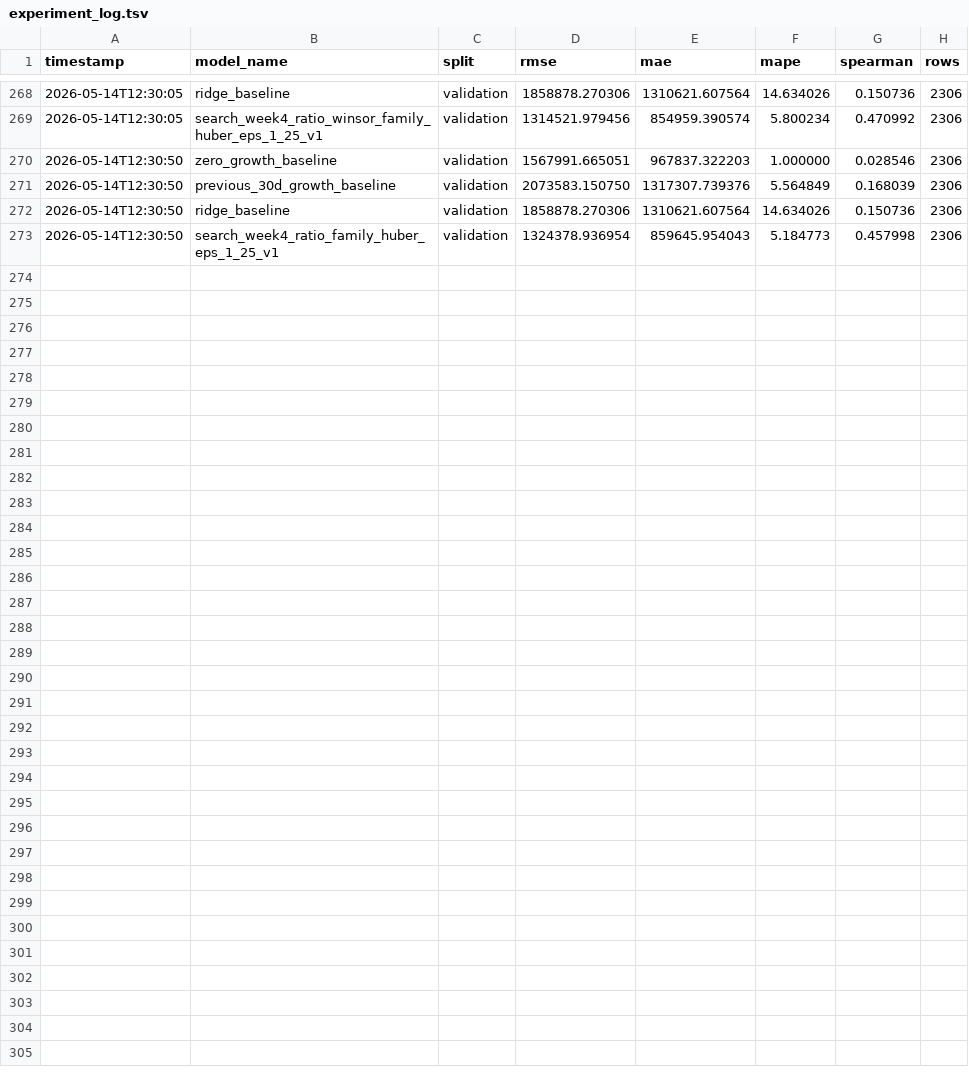
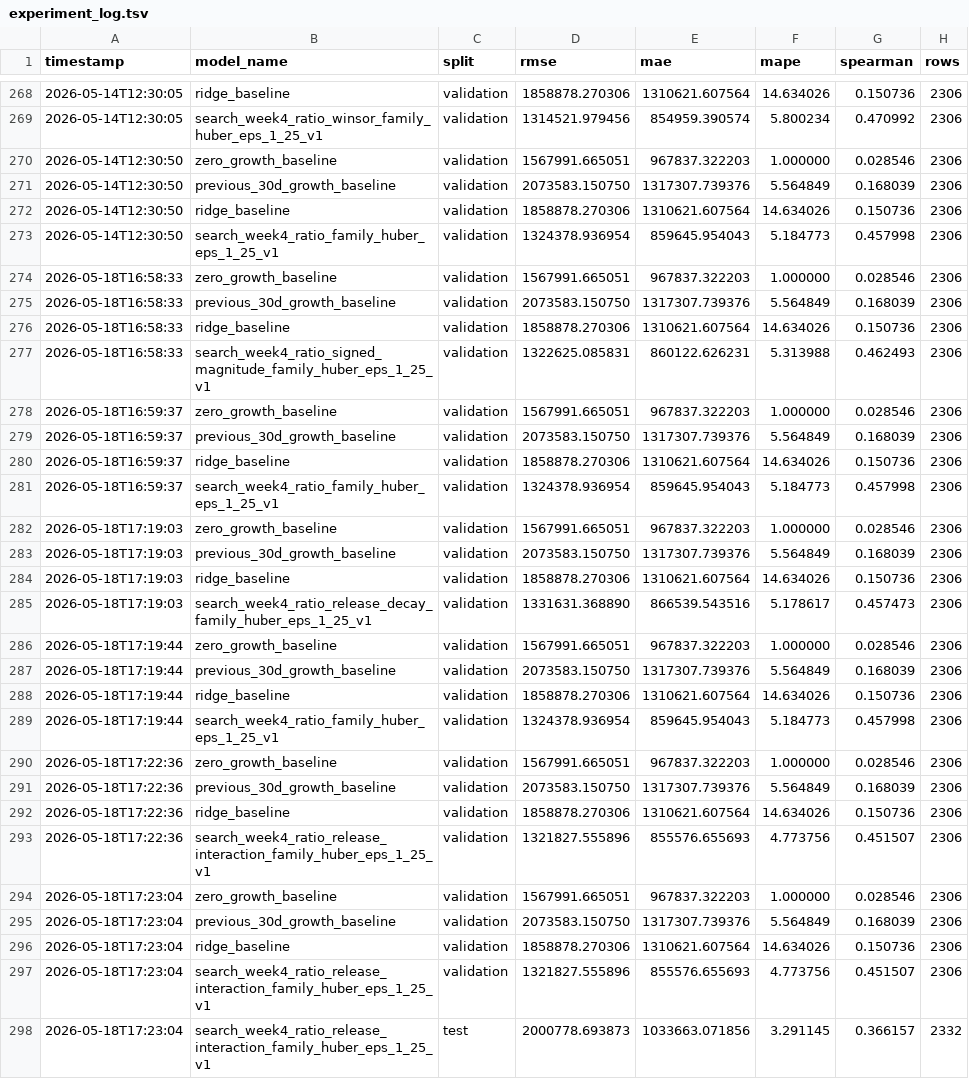
Before and after one commit to yingridkaiyi/spotify-listener-growth-autoresearch, a TSV file: experiments/experiment_log.tsv, drawn as a sheet; only a part is shown, gaps mark what is left out.

Commit message:
Keep release interaction listener growth model

```diff
--- a/experiments/experiment_log.tsv
+++ b/experiments/experiment_log.tsv
@@ -273 +273,26 @@ timestamp	model_name	split	rmse	mae	mape	spearman	rows
 2026-05-14T12:30:50	search_week4_ratio_family_huber_eps_1_25_v1	validation	1324378.936954	859645.954043	5.184773	0.457998	2306
+2026-05-18T16:58:33	zero_growth_baseline	validation	1567991.665051	967837.322203	1.000000	0.028546	2306
+2026-05-18T16:58:33	previous_30d_growth_baseline	validation	2073583.150750	1317307.739376	5.564849	0.168039	2306
+2026-05-18T16:58:33	ridge_baseline	validation	1858878.270306	1310621.607564	14.634026	0.150736	2306
+2026-05-18T16:58:33	search_week4_ratio_signed_magnitude_family_huber_eps_1_25_v1	validation	1322625.085831	860122.626231	5.313988	0.462493	2306
+2026-05-18T16:59:37	zero_growth_baseline	validation	1567991.665051	967837.322203	1.000000	0.028546	2306
+2026-05-18T16:59:37	previous_30d_growth_baseline	validation	2073583.150750	1317307.739376	5.564849	0.168039	2306
+2026-05-18T16:59:37	ridge_baseline	validation	1858878.270306	1310621.607564	14.634026	0.150736	2306
+2026-05-18T16:59:37	search_week4_ratio_family_huber_eps_1_25_v1	validation	1324378.936954	859645.954043	5.184773	0.457998	2306
+2026-05-18T17:19:03	zero_growth_baseline	validation	1567991.665051	967837.322203	1.000000	0.028546	2306
+2026-05-18T17:19:03	previous_30d_growth_baseline	validation	2073583.150750	1317307.739376	5.564849	0.168039	2306
+2026-05-18T17:19:03	ridge_baseline	validation	1858878.270306	1310621.607564	14.634026	0.150736	2306
+2026-05-18T17:19:03	search_week4_ratio_release_decay_family_huber_eps_1_25_v1	validation	1331631.368890	866539.543516	5.178617	0.457473	2306
+2026-05-18T17:19:44	zero_growth_baseline	validation	1567991.665051	967837.322203	1.000000	0.028546	2306
+2026-05-18T17:19:44	previous_30d_growth_baseline	validation	2073583.150750	1317307.739376	5.564849	0.168039	2306
+2026-05-18T17:19:44	ridge_baseline	validation	1858878.270306	1310621.607564	14.634026	0.150736	2306
+2026-05-18T17:19:44	search_week4_ratio_family_huber_eps_1_25_v1	validation	1324378.936954	859645.954043	5.184773	0.457998	2306
+2026-05-18T17:22:36	zero_growth_baseline	validation	1567991.665051	967837.322203	1.000000	0.028546	2306
+2026-05-18T17:22:36	previous_30d_growth_baseline	validation	2073583.150750	1317307.739376	5.564849	0.168039	2306
+2026-05-18T17:22:36	ridge_baseline	validation	1858878.270306	1310621.607564	14.634026	0.150736	2306
+2026-05-18T17:22:36	search_week4_ratio_release_interaction_family_huber_eps_1_25_v1	validation	1321827.555896	855576.655693	4.773756	0.451507	2306
+2026-05-18T17:23:04	zero_growth_baseline	validation	1567991.665051	967837.322203	1.000000	0.028546	2306
+2026-05-18T17:23:04	previous_30d_growth_baseline	validation	2073583.150750	1317307.739376	5.564849	0.168039	2306
+2026-05-18T17:23:04	ridge_baseline	validation	1858878.270306	1310621.607564	14.634026	0.150736	2306
+2026-05-18T17:23:04	search_week4_ratio_release_interaction_family_huber_eps_1_25_v1	validation	1321827.555896	855576.655693	4.773756	0.451507	2306
+2026-05-18T17:23:04	search_week4_ratio_release_interaction_family_huber_eps_1_25_v1	test	2000778.693873	1033663.071856	3.291145	0.366157	2332
```
Also changed, not shown: 3 other files.
